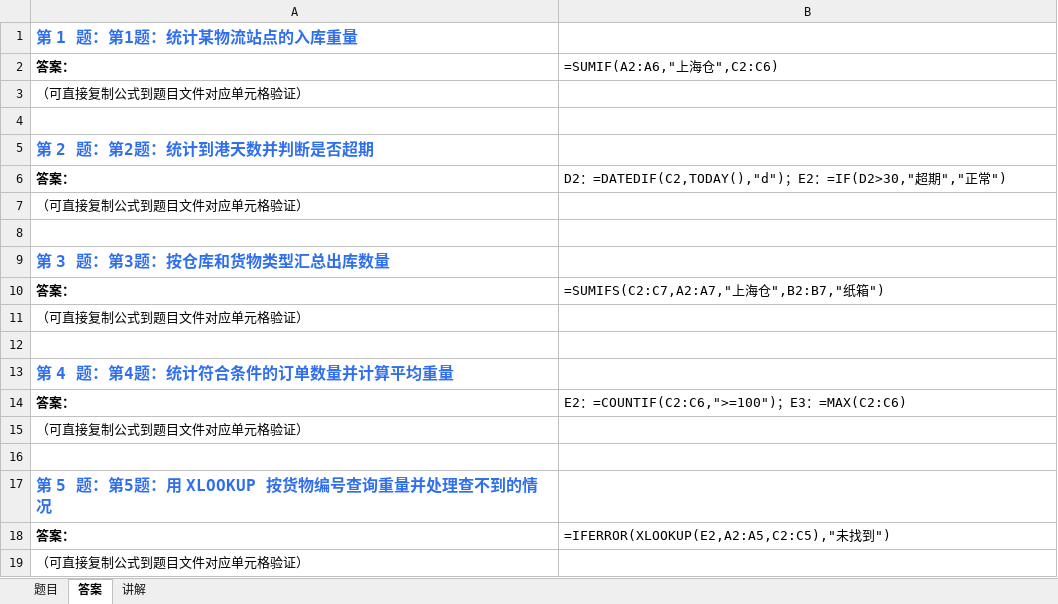
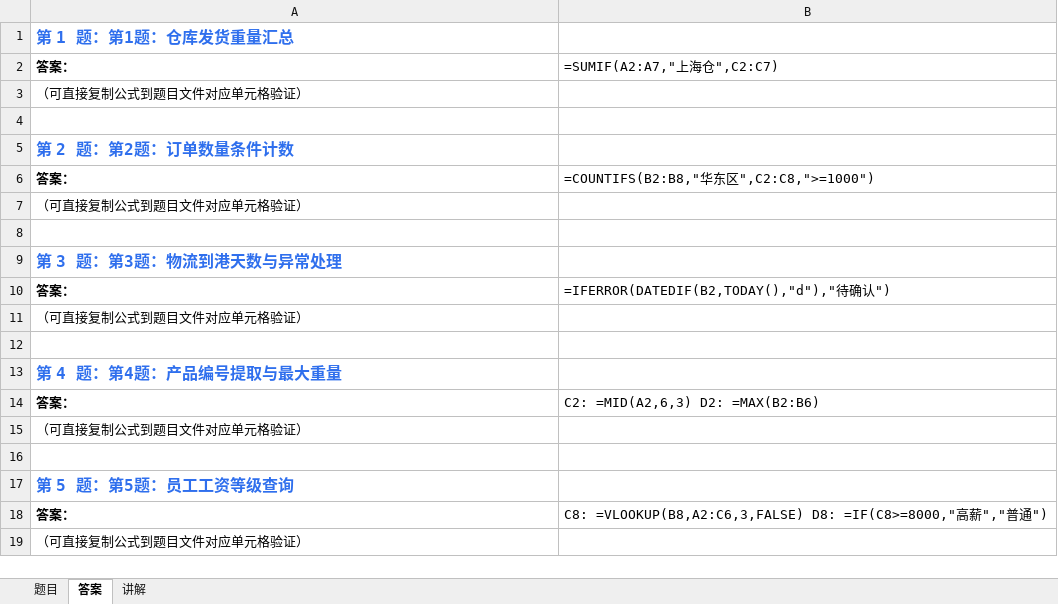
Before and after one commit to Fiona0706/English-Daily-Speaking, an Excel workbook: excel/latest.xlsx, sheet 答案, drawn as a sheet; values as stored, in another font and other column widths than the file's, no borders; formulas without a stored value are shown as written; the diff names each change by its address in the sheet, - before the commit and + after, or states it on an @@ line.

```diff
--- a/excel/latest.xlsx (sheet 答案)
+++ b/excel/latest.xlsx (sheet 答案)
-A1: 第 1 题：第1题：统计某物流站点的入库重量
+A1: 第 1 题：第1题：仓库发货重量汇总
-B2: =SUMIF(A2:A6,"上海仓",C2:C6)
+B2: =SUMIF(A2:A7,"上海仓",C2:C7)
-A5: 第 2 题：第2题：统计到港天数并判断是否超期
+A5: 第 2 题：第2题：订单数量条件计数
-B6: D2：=DATEDIF(C2,TODAY(),"d")；E2：=IF(D2>30,"超期","正常")
+B6: =COUNTIFS(B2:B8,"华东区",C2:C8,">=1000")
-A9: 第 3 题：第3题：按仓库和货物类型汇总出库数量
+A9: 第 3 题：第3题：物流到港天数与异常处理
-B10: =SUMIFS(C2:C7,A2:A7,"上海仓",B2:B7,"纸箱")
+B10: =IFERROR(DATEDIF(B2,TODAY(),"d"),"待确认")
-A13: 第 4 题：第4题：统计符合条件的订单数量并计算平均重量
+A13: 第 4 题：第4题：产品编号提取与最大重量
-B14: E2：=COUNTIF(C2:C6,">=100")；E3：=MAX(C2:C6)
+B14: C2: =MID(A2,6,3) D2: =MAX(B2:B6)
-A17: 第 5 题：第5题：用 XLOOKUP 按货物编号查询重量并处理查不到的情况
+A17: 第 5 题：第5题：员工工资等级查询
-B18: =IFERROR(XLOOKUP(E2,A2:A5,C2:C5),"未找到")
+B18: C8: =VLOOKUP(B8,A2:C6,3,FALSE) D8: =IF(C8>=8000,"高薪","普通")
```
Also changed, not shown: sheet 题目, sheet 讲解, 13 other files.
